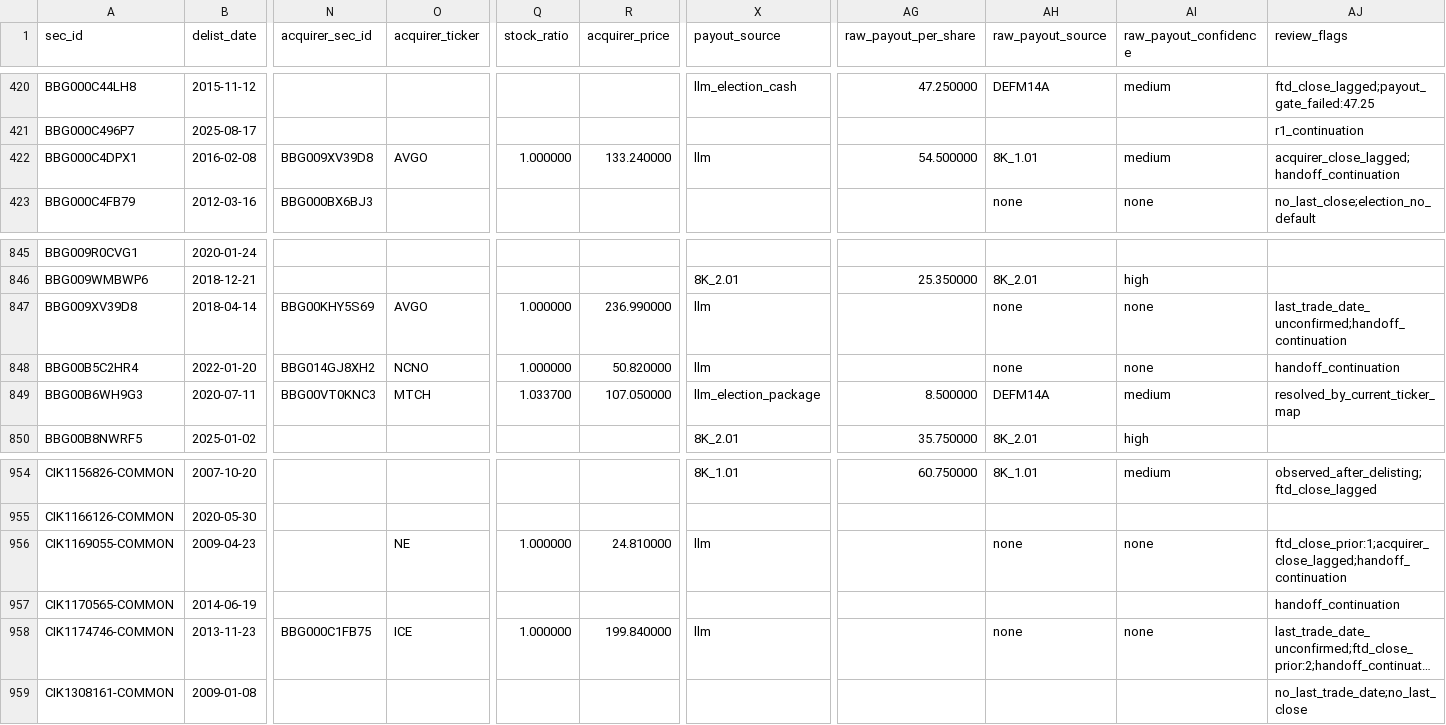
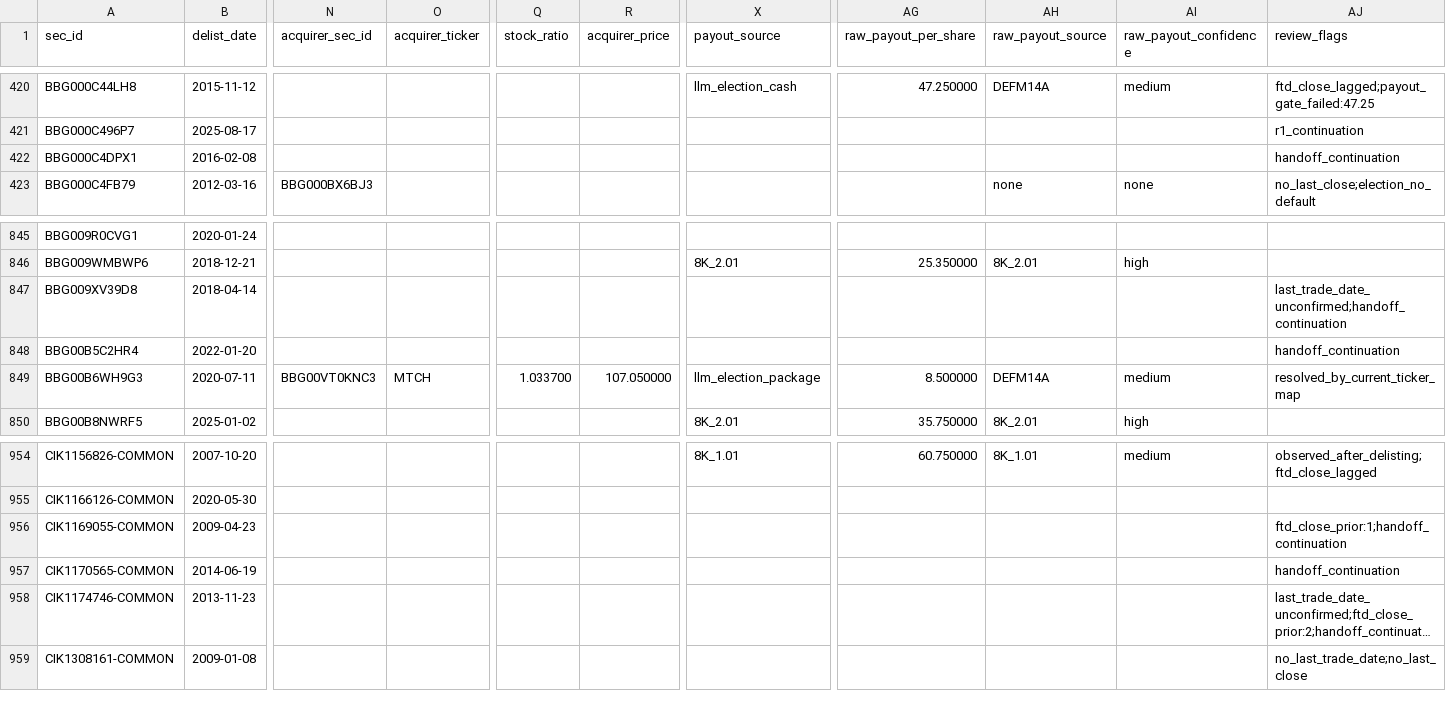
Before and after one commit to royelee/delist-detection, a CSV file: output/delistings.csv, drawn as a sheet; only a part is shown, gaps mark what is left out; long unchanged cells end in …; the diff covers the shown part only; the diff names each change by its address in the sheet, - before the commit and + after, or states it on an @@ line.

```diff
--- a/output/delistings.csv
+++ b/output/delistings.csv
-N422 (acquirer_sec_id): BBG009XV39D8
+N422 (acquirer_sec_id): (empty)
-O422 (acquirer_ticker): AVGO
+O422 (acquirer_ticker): (empty)
-Q422 (stock_ratio): 1.000000
+Q422 (stock_ratio): (empty)
-R422 (acquirer_price): 133.240000
+R422 (acquirer_price): (empty)
-X422 (payout_source): llm
+X422 (payout_source): (empty)
-AG422 (raw_payout_per_share): 54.500000
+AG422 (raw_payout_per_share): (empty)
-AH422 (raw_payout_source): 8K_1.01
+AH422 (raw_payout_source): (empty)
-AI422 (raw_payout_confidence): medium
+AI422 (raw_payout_confidence): (empty)
-AJ422 (review_flags): acquirer_close_lagged;handoff_continuation
+AJ422 (review_flags): handoff_continuation
-N847 (acquirer_sec_id): BBG00KHY5S69
+N847 (acquirer_sec_id): (empty)
-O847 (acquirer_ticker): AVGO
+O847 (acquirer_ticker): (empty)
-Q847:Q848 (stock_ratio): 1.000000
+Q847:Q848 (stock_ratio): (empty)
-R847 (acquirer_price): 236.990000
+R847 (acquirer_price): (empty)
-X847:X848 (payout_source): llm
+X847:X848 (payout_source): (empty)
-AH847:AH848 (raw_payout_source): none
+AH847:AH848 (raw_payout_source): (empty)
-AI847:AI848 (raw_payout_confidence): none
+AI847:AI848 (raw_payout_confidence): (empty)
-N848 (acquirer_sec_id): BBG014GJ8XH2
+N848 (acquirer_sec_id): (empty)
-O848 (acquirer_ticker): NCNO
+O848 (acquirer_ticker): (empty)
-R848 (acquirer_price): 50.820000
+R848 (acquirer_price): (empty)
-O956 (acquirer_ticker): NE
+O956 (acquirer_ticker): (empty)
-Q956 (stock_ratio): 1.000000
+Q956 (stock_ratio): (empty)
-R956 (acquirer_price): 24.810000
+R956 (acquirer_price): (empty)
-X956 (payout_source): llm
+X956 (payout_source): (empty)
-AH956 (raw_payout_source): none
+AH956 (raw_payout_source): (empty)
-AI956 (raw_payout_confidence): none
+AI956 (raw_payout_confidence): (empty)
-AJ956 (review_flags): ftd_close_prior:1;acquirer_close_lagged;handoff_continuation
+AJ956 (review_flags): ftd_close_prior:1;handoff_continuation
-N958 (acquirer_sec_id): BBG000C1FB75
+N958 (acquirer_sec_id): (empty)
-O958 (acquirer_ticker): ICE
+O958 (acquirer_ticker): (empty)
-Q958 (stock_ratio): 1.000000
+Q958 (stock_ratio): (empty)
-R958 (acquirer_price): 199.840000
+R958 (acquirer_price): (empty)
-X958 (payout_source): llm
+X958 (payout_source): (empty)
-AH958 (raw_payout_source): none
+AH958 (raw_payout_source): (empty)
-AI958 (raw_payout_confidence): none
+AI958 (raw_payout_confidence): (empty)
```
Also changed, not shown: 100 edited cells elsewhere in this file, data/diagnosis/loop/diagnosed.csv, output/contract/price_requests.csv, 15 other files.
